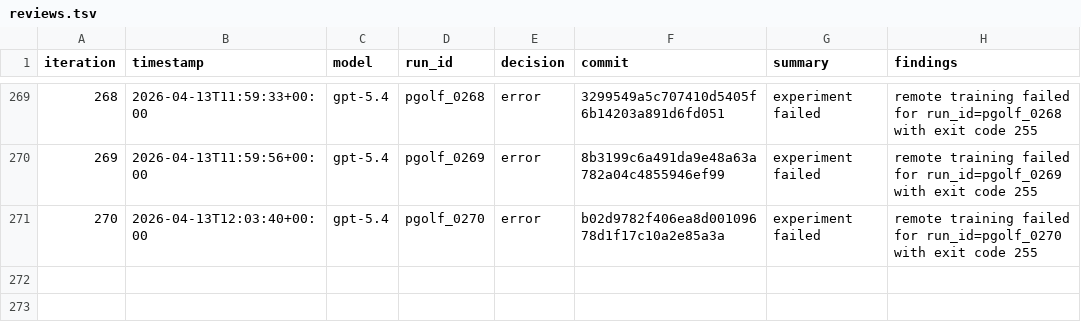
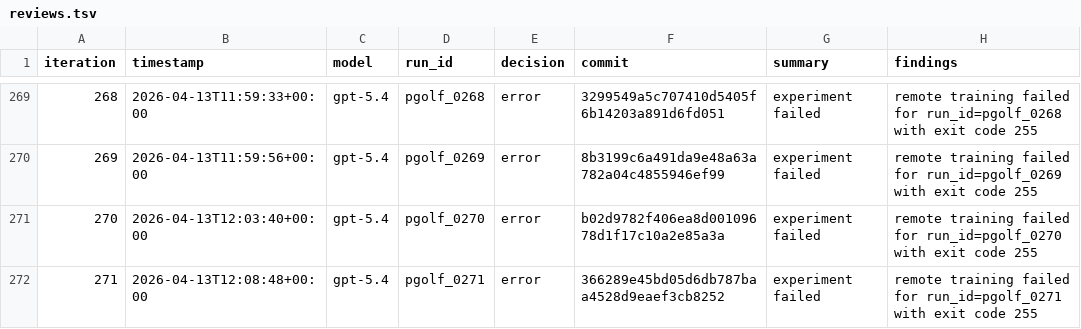
Before and after one commit to carlulsoe/parameter-golf, a TSV file: reviews.tsv, drawn as a sheet; only a part is shown, gaps mark what is left out.

```diff
--- a/reviews.tsv
+++ b/reviews.tsv
@@ -271 +271,2 @@ iteration	timestamp	model	run_id	decision	commit	summary	findings
 270	2026-04-13T12:03:40+00:00	gpt-5.4	pgolf_0270	error	b02d9782f406ea8d00109678d1f17c10a2e85a3a	experiment failed	remote training failed for run_id=pgolf_0270 with exit code 255
+271	2026-04-13T12:08:48+00:00	gpt-5.4	pgolf_0271	error	366289e45bd05d6db787baa4528d9eaef3cb8252	experiment failed	remote training failed for run_id=pgolf_0271 with exit code 255
```
Also changed, not shown: results.tsv.
